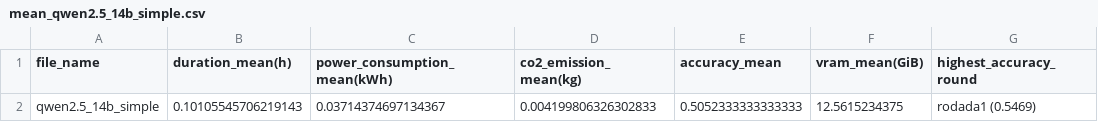
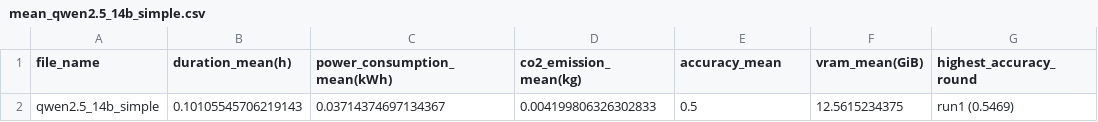
Before and after one commit to Melllitau/FinanceQA-Agents, a CSV file: results_conceptual/simple/processed/mean_qwen2.5_14b_simple.csv, drawn as a sheet.

Commit message:
update simple conceptual to be judged by gpt 4.1

```diff
--- a/results_conceptual/simple/processed/mean_qwen2.5_14b_simple.csv
+++ b/results_conceptual/simple/processed/mean_qwen2.5_14b_simple.csv
@@ -1,2 +1,2 @@
 file_name,duration_mean(h),power_consumption_mean(kWh),co2_emission_mean(kg),accuracy_mean,vram_mean(GiB),highest_accuracy_round
-qwen2.5_14b_simple,0.10105545706219143,0.03714374697134367,0.004199806326302833,0.5052333333333333,12.5615234375,rodada1 (0.5469)
+qwen2.5_14b_simple,0.10105545706219143,0.03714374697134367,0.004199806326302833,0.5,12.5615234375,run1 (0.5469)
```
Also changed, not shown: results_conceptual/simple/processed/mean_deepseek-r1_32b_simple.csv, results_conceptual/simple/processed/mean_gemma3_12b_simple.csv, 30 other files.
